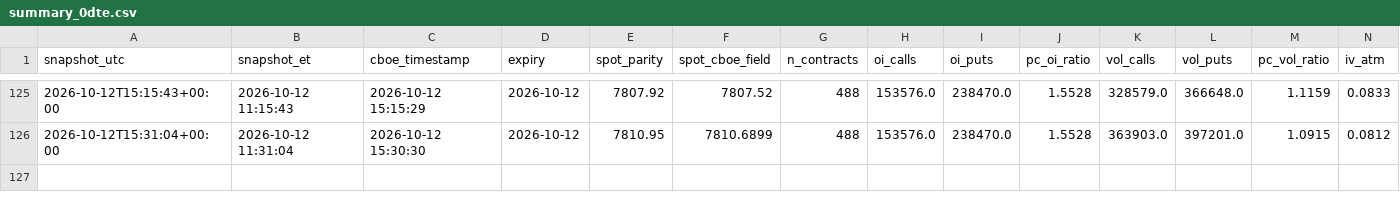
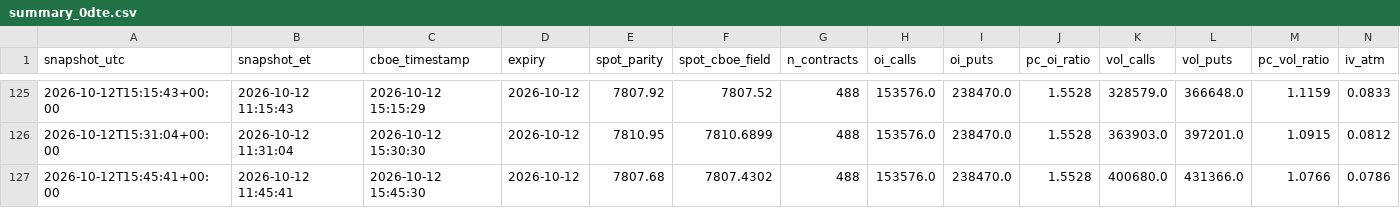
Before and after one commit to stocastico1993/spx-0dte-tracker, a CSV file: data/summary_0dte.csv, drawn as a sheet; only a part is shown, gaps mark what is left out; rows hold the shown columns only; the diff names each change by its address in the sheet, - before the commit and + after, or states it on an @@ line.

```diff
--- a/data/summary_0dte.csv
+++ b/data/summary_0dte.csv
+row 127: 2026-10-12T15:45:41+00:00 | 2026-10-12 11:45:41 | 2026-10-12 15:45:30 | 2026-10-12 | 7807.68 | 7807.4302 | 488 | 153576.0 | 238470.0 | 1.5528 | 400680.0 | 431366.0 | 1.0766 | 0.0786
```
Also changed, not shown: 1 other file.
